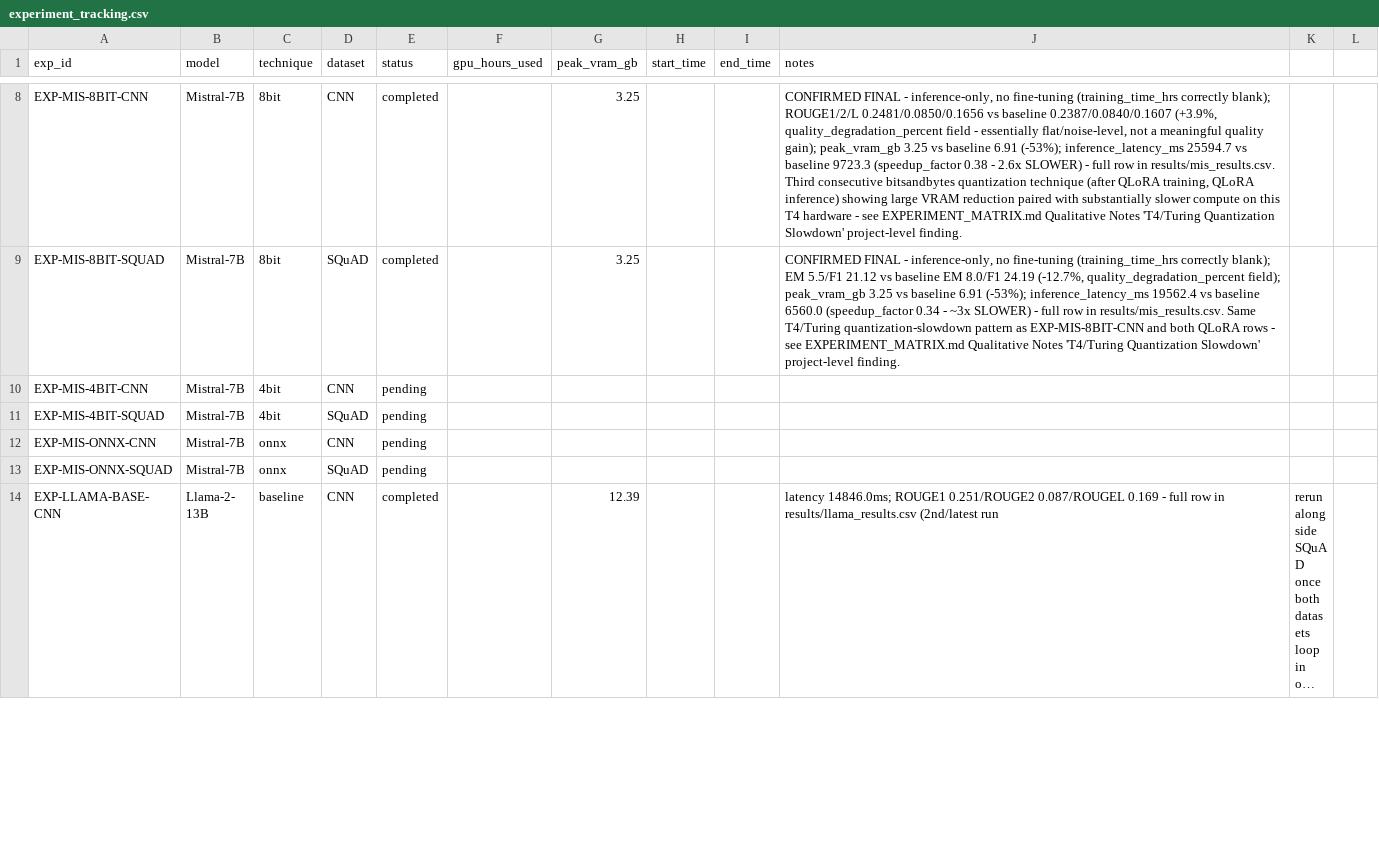
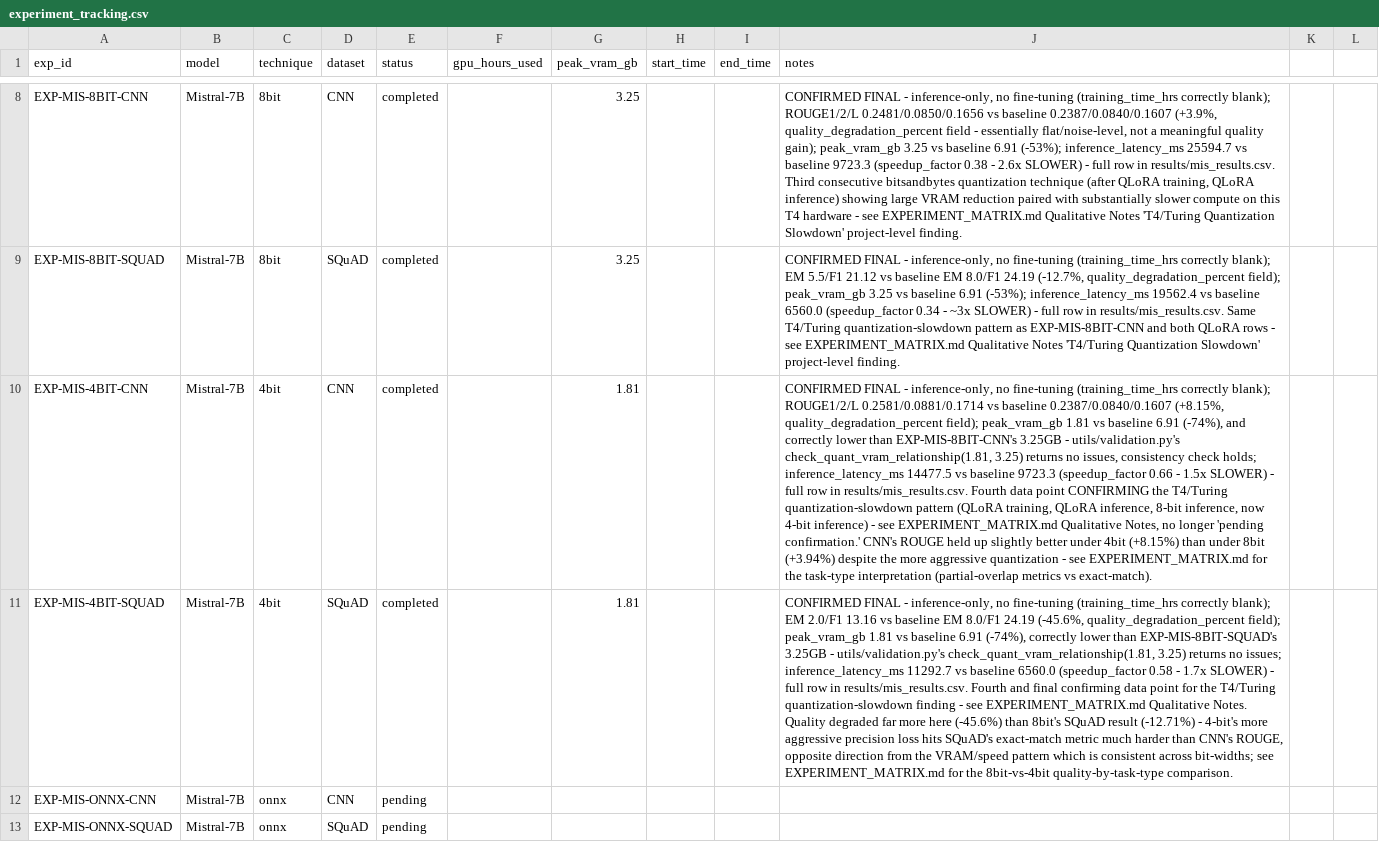
Before and after one commit to sukhraj01/LLM_RCAS_Study, a CSV file: logs/experiment_tracking.csv, drawn as a sheet; only a part is shown, gaps mark what is left out; the shorter side is filled out with more unchanged rows; long unchanged cells end in …; the diff names each change by its address in the sheet, - before the commit and + after, or states it on an @@ line.

```diff
--- a/logs/experiment_tracking.csv
+++ b/logs/experiment_tracking.csv
-E10:E11 (status): pending
+E10:E11 (status): completed
-G10:G11 (peak_vram_gb): (empty)
+G10:G11 (peak_vram_gb): 1.81
-J10 (notes): (empty)
+J10 (notes): CONFIRMED FINAL - inference-only, no fine-tuning (training_time_hrs correctly blank); ROUGE1/2/L 0.2581/0.0881/0.1714 vs baseline 0.2387/0.0840/0.1607 (+8.15%, quality_degradation_percent field); peak_vram_gb 1.81 vs baseline 6.91 (-74%), and correctly lower than EXP-MIS-8BIT-CNN's 3.25GB - utils/validation.py's check_quant_vram_relationship(1.81, 3.25) returns no issues, consistency check holds; inference_latency_ms 14477.5 vs baseline 9723.3 (speedup_factor 0.66 - 1.5x SLOWER) - full row in results/mis_results.csv. Fourth data point CONFIRMING the T4/Turing quantization-slowdown pattern (QLoRA training, QLoRA inference, 8-bit inference, now 4-bit inference) - see EXPERIMENT_MATRIX.md Qualitative Notes, no longer 'pending confirmation.' CNN's ROUGE held up slightly better under 4bit (+8.15%) than under 8bit (+3.94%) despite the more aggressive quantization - see EXPERIMENT_MATRIX.md for the task-type interpretation (partial-overlap metrics vs exact-match).
-J11 (notes): (empty)
+J11 (notes): CONFIRMED FINAL - inference-only, no fine-tuning (training_time_hrs correctly blank); EM 2.0/F1 13.16 vs baseline EM 8.0/F1 24.19 (-45.6%, quality_degradation_percent field); peak_vram_gb 1.81 vs baseline 6.91 (-74%), correctly lower than EXP-MIS-8BIT-SQUAD's 3.25GB - utils/validation.py's check_quant_vram_relationship(1.81, 3.25) returns no issues; inference_latency_ms 11292.7 vs baseline 6560.0 (speedup_factor 0.58 - 1.7x SLOWER) - full row in results/mis_results.csv. Fourth and final confirming data point for the T4/Turing quantization-slowdown finding - see EXPERIMENT_MATRIX.md Qualitative Notes. Quality degraded far more here (-45.6%) than 8bit's SQuAD result (-12.71%) - 4-bit's more aggressive precision loss hits SQuAD's exact-match metric much harder than CNN's ROUGE, opposite direction from the VRAM/speed pattern which is consistent across bit-widths; see EXPERIMENT_MATRIX.md for the 8bit-vs-4bit quality-by-task-type comparison.
```
Also changed, not shown: results/mis_results.csv, 3 other files.
